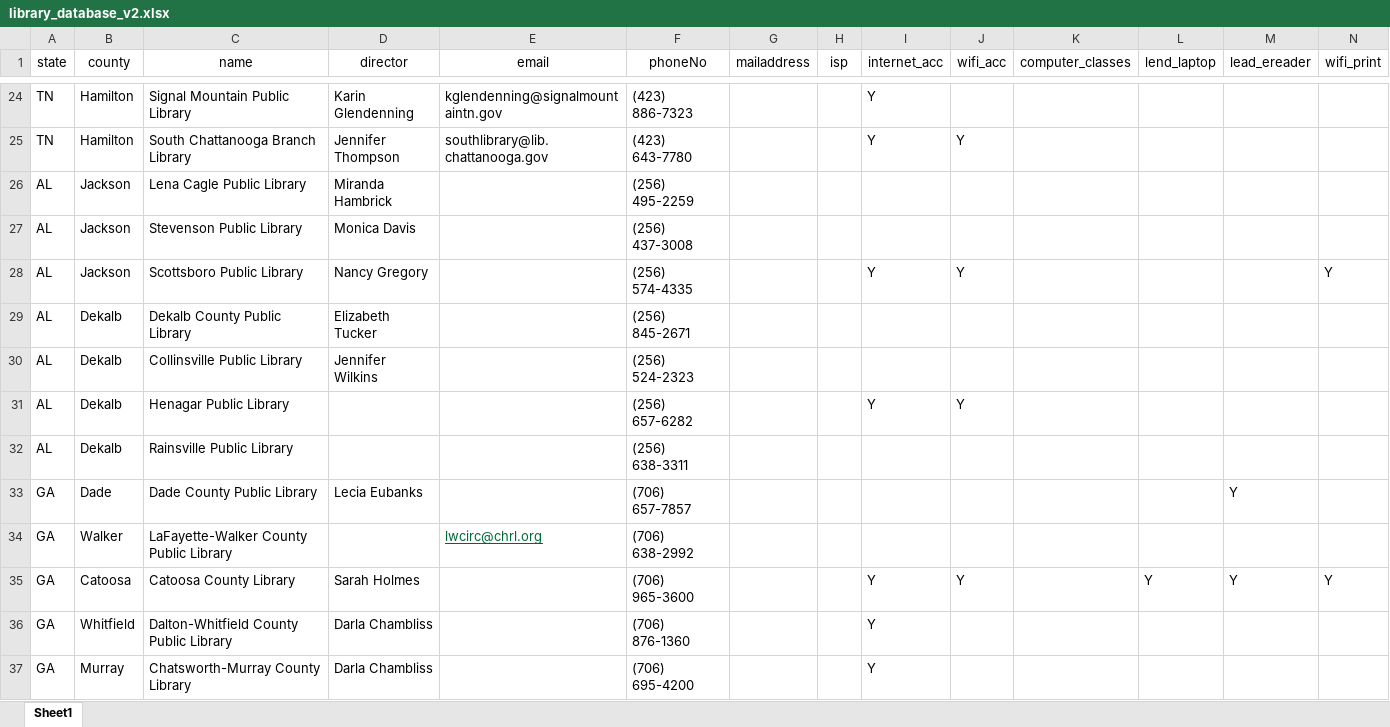
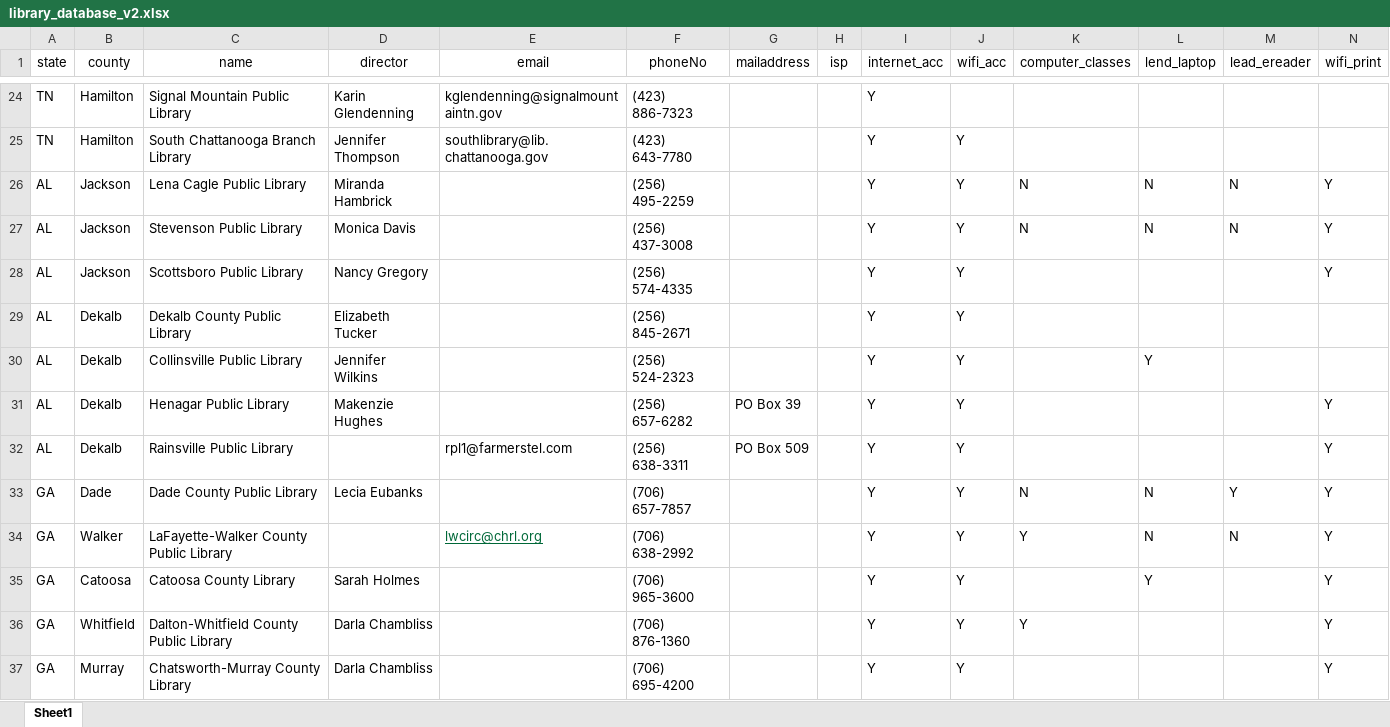
Before and after one commit to pravesh647/Broadband_Asset_Inventory, an Excel workbook: broadband_app/library_database_v2.xlsx, sheet Sheet1, drawn as a sheet; only a part is shown, gaps mark what is left out; values as stored, in another font and other column widths than the file's, no borders; charts and pictures and conditional formats not drawn; the diff names each change by its address in the sheet, - before the commit and + after, or states it on an @@ line.

```diff
--- a/broadband_app/library_database_v2.xlsx (sheet Sheet1)
+++ b/broadband_app/library_database_v2.xlsx (sheet Sheet1)
-I26:I27 (internet_acc): (empty)
+I26:I27 (internet_acc): Y
-J26:J27 (wifi_acc): (empty)
+J26:J27 (wifi_acc): Y
-K26:K27 (computer_classes): (empty)
+K26:K27 (computer_classes): N
-L26:L27 (lend_laptop): (empty)
+L26:L27 (lend_laptop): N
-M26:M27 (lead_ereader): (empty)
+M26:M27 (lead_ereader): N
-N26:N27 (wifi_print): (empty)
+N26:N27 (wifi_print): Y
-I29:I30 (internet_acc): (empty)
+I29:I30 (internet_acc): Y
-J29:J30 (wifi_acc): (empty)
+J29:J30 (wifi_acc): Y
-L30 (lend_laptop): (empty)
+L30 (lend_laptop): Y
-D31 (director): (empty)
+D31 (director): Makenzie Hughes
-G31 (mailaddress): (empty)
+G31 (mailaddress): PO Box 39
-N31:N34 (wifi_print): (empty)
+N31:N34 (wifi_print): Y
-E32 (email): (empty)
+E32 (email): rpl1@farmerstel.com
-G32 (mailaddress): (empty)
+G32 (mailaddress): PO Box 509
-I32:I34 (internet_acc): (empty)
+I32:I34 (internet_acc): Y
-J32:J34 (wifi_acc): (empty)
+J32:J34 (wifi_acc): Y
-K33 (computer_classes): (empty)
+K33 (computer_classes): N
-L33:L34 (lend_laptop): (empty)
+L33:L34 (lend_laptop): N
-K34 (computer_classes): (empty)
+K34 (computer_classes): Y
-M34 (lead_ereader): (empty)
+M34 (lead_ereader): N
-M35 (lead_ereader): Y
+M35 (lead_ereader): (empty)
-J36:J37 (wifi_acc): (empty)
+J36:J37 (wifi_acc): Y
-K36 (computer_classes): (empty)
+K36 (computer_classes): Y
-N36:N37 (wifi_print): (empty)
+N36:N37 (wifi_print): Y
```
Also changed, not shown: 6 other files.
